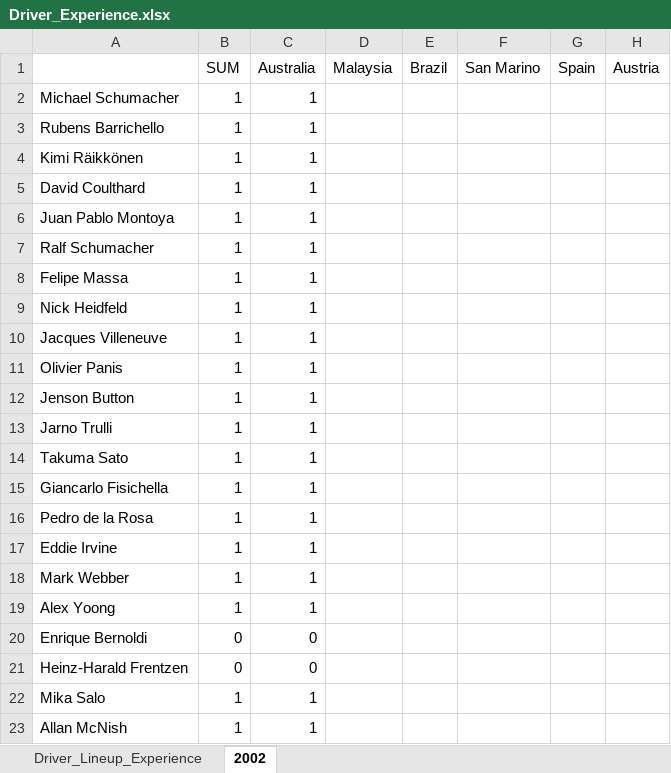
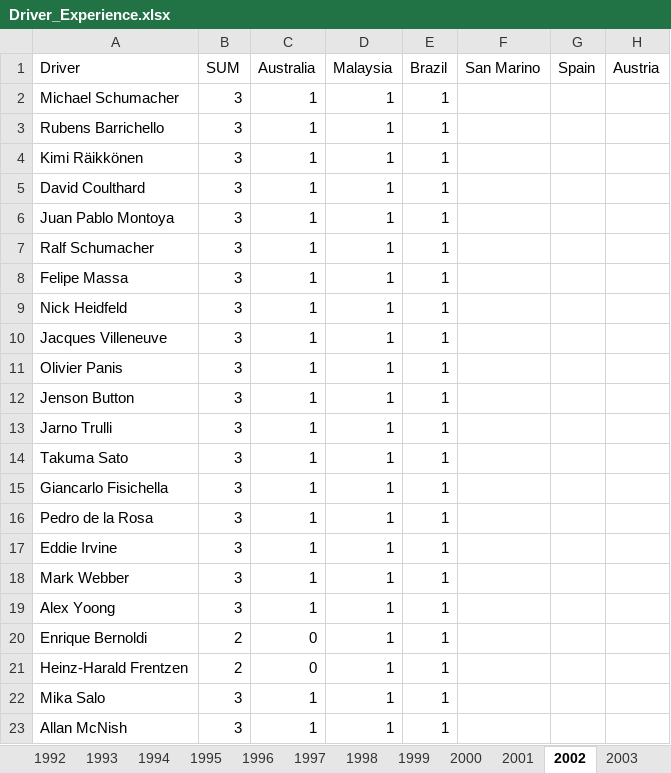
Before and after one commit to owen-simon/Formula-1-Constructor-Repository, an Excel workbook: Driver_Experience.xlsx, sheet 2002, drawn as a sheet; only a part is shown; values as stored, in another font and other column widths than the file's, no borders; the diff names each change by its address in the sheet, - before the commit and + after, or states it on an @@ line.

Commit message:
data added to driver_exp file

```diff
--- a/Driver_Experience.xlsx (sheet 2002)
+++ b/Driver_Experience.xlsx (sheet 2002)
+sheet tab: 1992
+sheet tab: 1993
+sheet tab: 1994
+sheet tab: 1995
+sheet tab: 1996
+sheet tab: 1997
+sheet tab: 1998
+sheet tab: 1999
+sheet tab: 2000
+sheet tab: 2001
+sheet tab: 2003
-A1: (empty)
+A1: Driver
-B2:B19 (SUM): 1
+B2:B19 (SUM): 3
-D2:D23 (Malaysia): (empty)
+D2:D23 (Malaysia): 1
-E2:E23 (Brazil): (empty)
+E2:E23 (Brazil): 1
-B20:B21 (SUM): 0
+B20:B21 (SUM): 2
-B22:B23 (SUM): 1
+B22:B23 (SUM): 3
```
Also changed, not shown: sheet Driver_Lineup_Experience, other sheet tabs, Data_Dictionary.xlsx, 1 other file.
